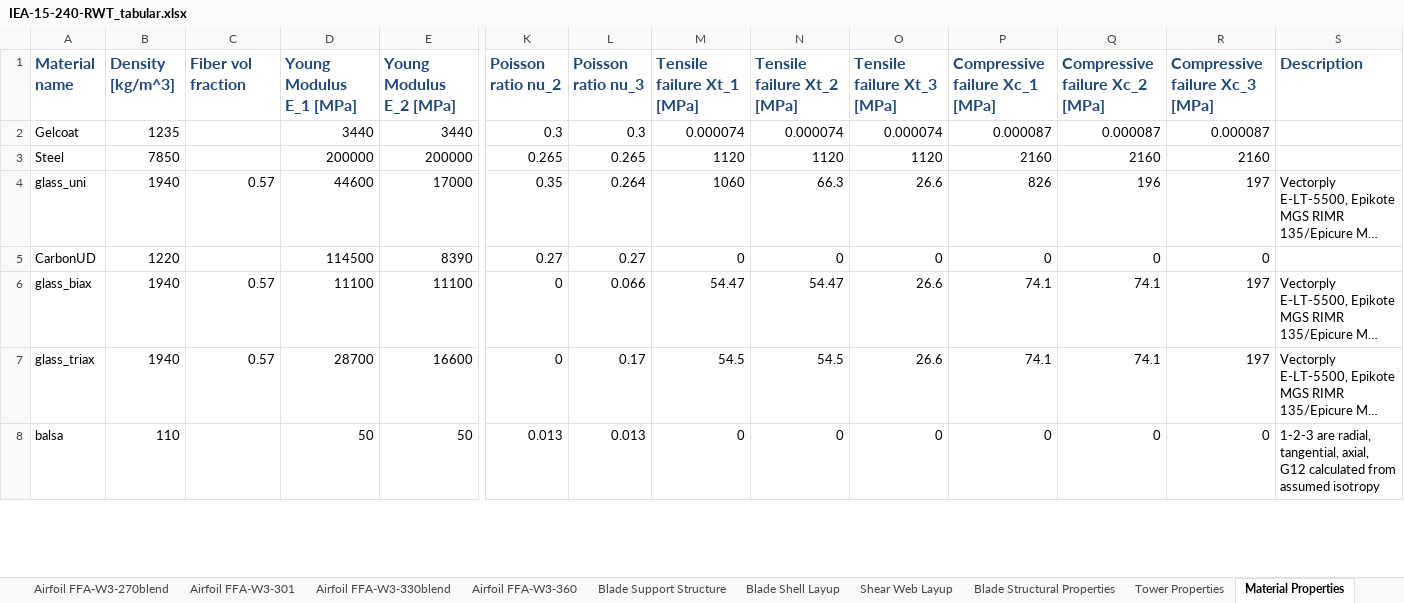
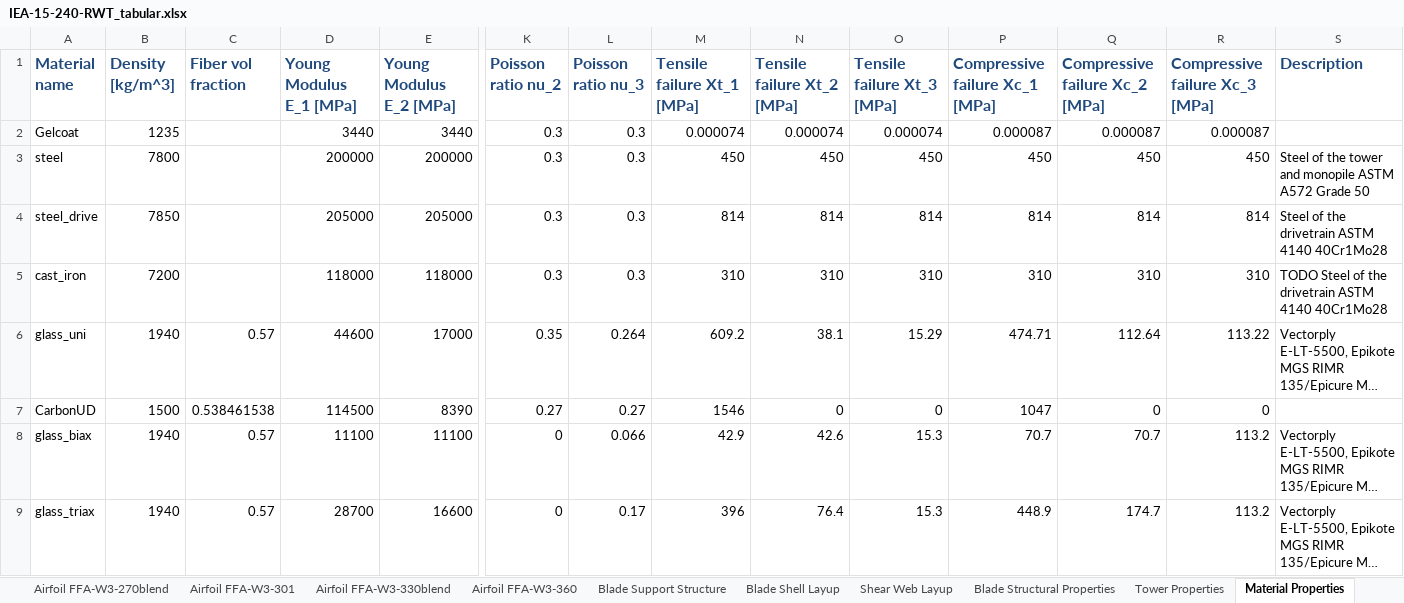
Before and after one commit to IEAWindTask37/IEA-15-240-RWT, an Excel workbook: Documentation/IEA-15-240-RWT_tabular.xlsx, sheet Material Properties, drawn as a sheet; only a part is shown, gaps mark what is left out; long unchanged cells end in …; values as stored, in another font and other column widths than the file's, no borders; removed rows and columns are numbered as before the commit, all else as after; rows hold the shown columns only; the diff covers the shown part only; the diff names each change by its address in the sheet, - before the commit and + after, or states it on an @@ line.

```diff
--- a/Documentation/IEA-15-240-RWT_tabular.xlsx (sheet Material Properties)
+++ b/Documentation/IEA-15-240-RWT_tabular.xlsx (sheet Material Properties)
-row 3: Steel | 7850 |  | 200000 | 200000 | 0.265 | 0.265 | 1120 | 1120 | 1120 | 2160 | 2160 | 2160
+row 3: steel | 7800 |  | 200000 | 200000 | 0.3 | 0.3 | 450 | 450 | 450 | 450 | 450 | 450 | Steel of the tower and monopile ASTM A572 Grade 50
+row 4: steel_drive | 7850 |  | 205000 | 205000 | 0.3 | 0.3 | 814 | 814 | 814 | 814 | 814 | 814 | Steel of the drivetrain ASTM 4140 40Cr1Mo28
+row 5: cast_iron | 7200 |  | 118000 | 118000 | 0.3 | 0.3 | 310 | 310 | 310 | 310 | 310 | 310 | TODO Steel of the drivetrain ASTM 4140 40Cr1Mo28
-M6 (Tensile failure Xt_1 [MPa]): 1060
+M6 (Tensile failure Xt_1 [MPa]): 609.2
-N6 (Tensile failure Xt_2 [MPa]): 66.3
+N6 (Tensile failure Xt_2 [MPa]): 38.1
-O6 (Tensile failure Xt_3 [MPa]): 26.6
+O6 (Tensile failure Xt_3 [MPa]): 15.29
-P6 (Compressive failure Xc_1 [MPa]): 826
+P6 (Compressive failure Xc_1 [MPa]): 474.71
-Q6 (Compressive failure Xc_2 [MPa]): 196
+Q6 (Compressive failure Xc_2 [MPa]): 112.64
-R6 (Compressive failure Xc_3 [MPa]): 197
+R6 (Compressive failure Xc_3 [MPa]): 113.22
-B7 (Density [kg/m^3]): 1220
+B7 (Density [kg/m^3]): 1500
-C7 (Fiber vol fraction): (empty)
+C7 (Fiber vol fraction): 0.538461538
-M7 (Tensile failure Xt_1 [MPa]): 0
+M7 (Tensile failure Xt_1 [MPa]): 1546
-P7 (Compressive failure Xc_1 [MPa]): 0
+P7 (Compressive failure Xc_1 [MPa]): 1047
-M8 (Tensile failure Xt_1 [MPa]): 54.47
+M8 (Tensile failure Xt_1 [MPa]): 42.9
-N8 (Tensile failure Xt_2 [MPa]): 54.47
+N8 (Tensile failure Xt_2 [MPa]): 42.6
-O8:O9 (Tensile failure Xt_3 [MPa]): 26.6
+O8:O9 (Tensile failure Xt_3 [MPa]): 15.3
-P8 (Compressive failure Xc_1 [MPa]): 74.1
+P8 (Compressive failure Xc_1 [MPa]): 70.7
-Q8 (Compressive failure Xc_2 [MPa]): 74.1
+Q8 (Compressive failure Xc_2 [MPa]): 70.7
-R8:R9 (Compressive failure Xc_3 [MPa]): 197
+R8:R9 (Compressive failure Xc_3 [MPa]): 113.2
-M9 (Tensile failure Xt_1 [MPa]): 54.5
+M9 (Tensile failure Xt_1 [MPa]): 396
-N9 (Tensile failure Xt_2 [MPa]): 54.5
+N9 (Tensile failure Xt_2 [MPa]): 76.4
-P9 (Compressive failure Xc_1 [MPa]): 74.1
+P9 (Compressive failure Xc_1 [MPa]): 448.9
-Q9 (Compressive failure Xc_2 [MPa]): 74.1
+Q9 (Compressive failure Xc_2 [MPa]): 174.7
-row 8: balsa | 110 |  | 50 | 50 | 0.013 | 0.013 | 0 | 0 | 0 | 0 | 0 | 0 | 1-2-3 are radial, tangential, axial, G12 calculated from assumed isotropy
```
Also changed, not shown: 1 added row and 8 edited cells elsewhere in this sheet, sheet Tower Properties, sheet Rotor Performance, sheet Blade Structural Properties, sheet Nacelle Mass Properties, sheet Overview, sheet Blade Support Structure, 1 more sheet, Documentation/IEA-15-240-RWT_FineGrid_tabular.xlsx.
